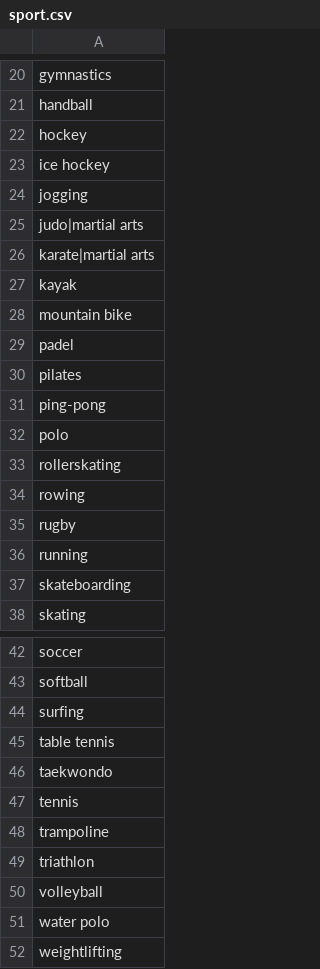
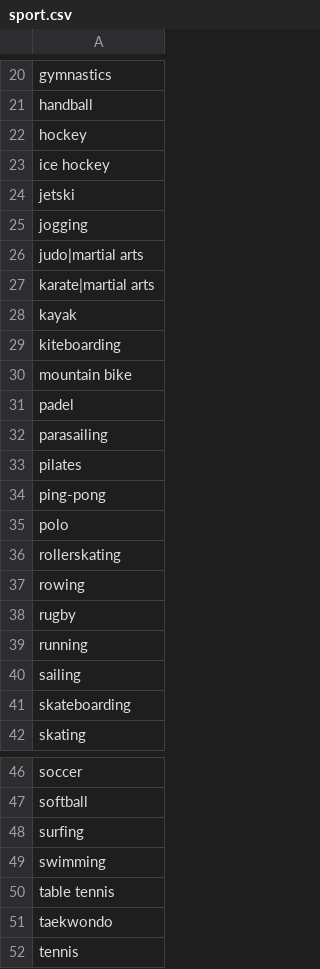
Before and after one commit to pforret/blog.splashing, a CSV file: _data/sport.csv, drawn as a sheet; only a part is shown, gaps mark what is left out; the shorter side is filled out with more unchanged rows.

Commit message:
ADD: jetski.md kiteboarding.md parasailing.md sailing.md swimming.md jetski.1.jpg jetski.2.jpg jetski.3.jpg kiteboarding.1.jpg kiteboarding.2.jpg kiteboarding.3.jpg parasailing.1.jpg parasailing.2.jpg parasailing.3.jpg sailing.1.jpg sailing.2.jpg sailing.3.jpg swimming.1.jpg swimming.2.jpg swimming.3.jpg jetski.md kiteboarding.md parasailing.md sailing.md swimming.md, MOD: sport.csv

```diff
--- a/_data/sport.csv
+++ b/_data/sport.csv
@@ -23,2 +23,3 @@ hockey
 ice hockey
+jetski
 jogging
@@ -27,4 +28,6 @@ karate|martial arts
 kayak
+kiteboarding
 mountain bike
 padel
+parasailing
 pilates
@@ -36,2 +39,3 @@ rugby
 running
+sailing
 skateboarding
@@ -44,2 +48,3 @@ softball
 surfing
+swimming
 table tennis
```
Also changed, not shown: 25 other files.
